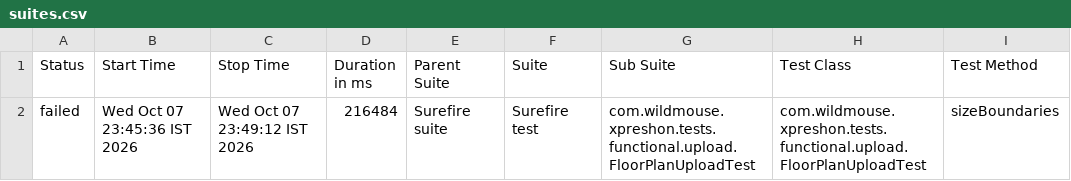
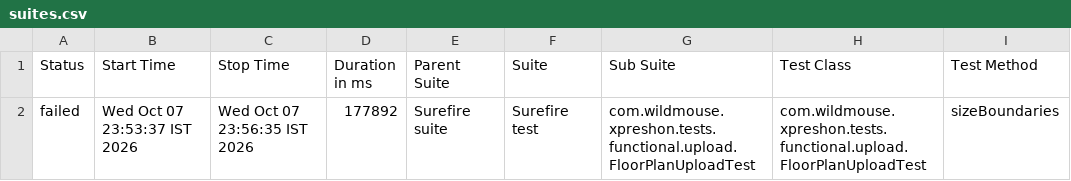
Before and after one commit to sarandadanika/wm-test-report, a CSV file: releases/release-01/data/suites.csv, drawn as a sheet; only a part is shown; the diff names each change by its address in the sheet, - before the commit and + after, or states it on an @@ line.

Commit message:
release-01 - 50/75 passed (2026-10-07 23:56)

```diff
--- a/releases/release-01/data/suites.csv
+++ b/releases/release-01/data/suites.csv
-B2 (Start Time): Wed Oct 07 23:45:36 IST 2026
+B2 (Start Time): Wed Oct 07 23:53:37 IST 2026
-C2 (Stop Time): Wed Oct 07 23:49:12 IST 2026
+C2 (Stop Time): Wed Oct 07 23:56:35 IST 2026
-D2 (Duration in ms): 216484
+D2 (Duration in ms): 177892
```
Also changed, not shown: 25 other files.
